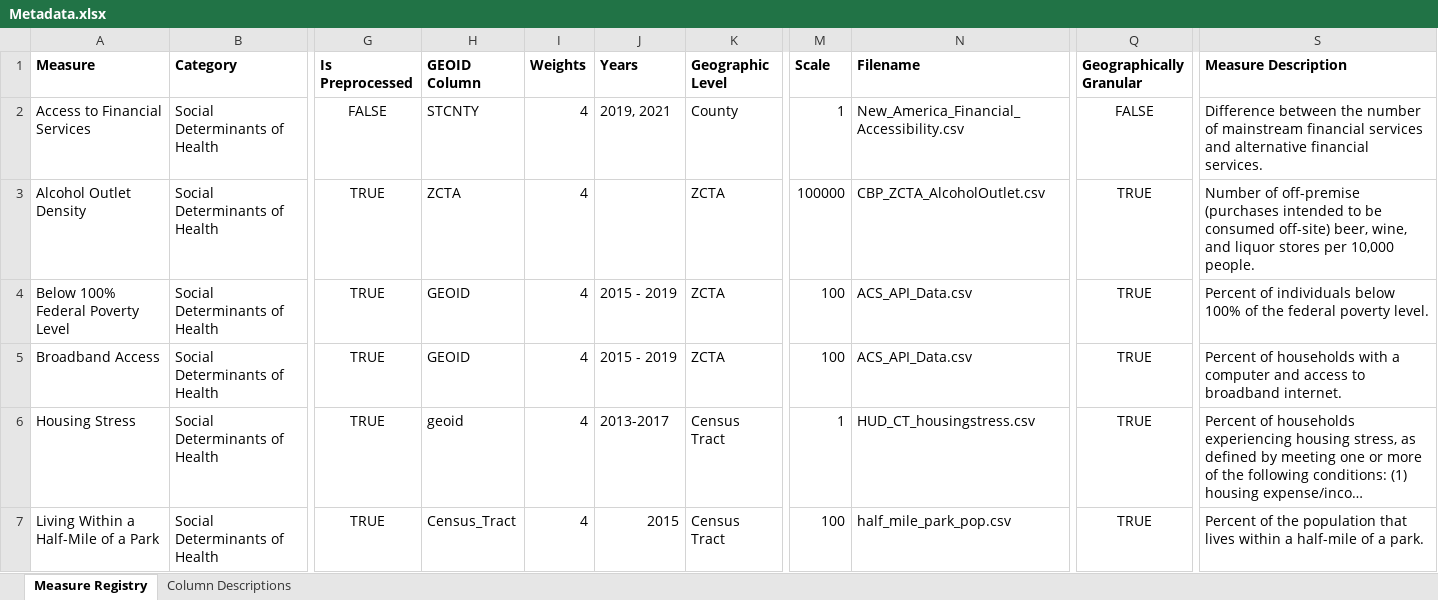
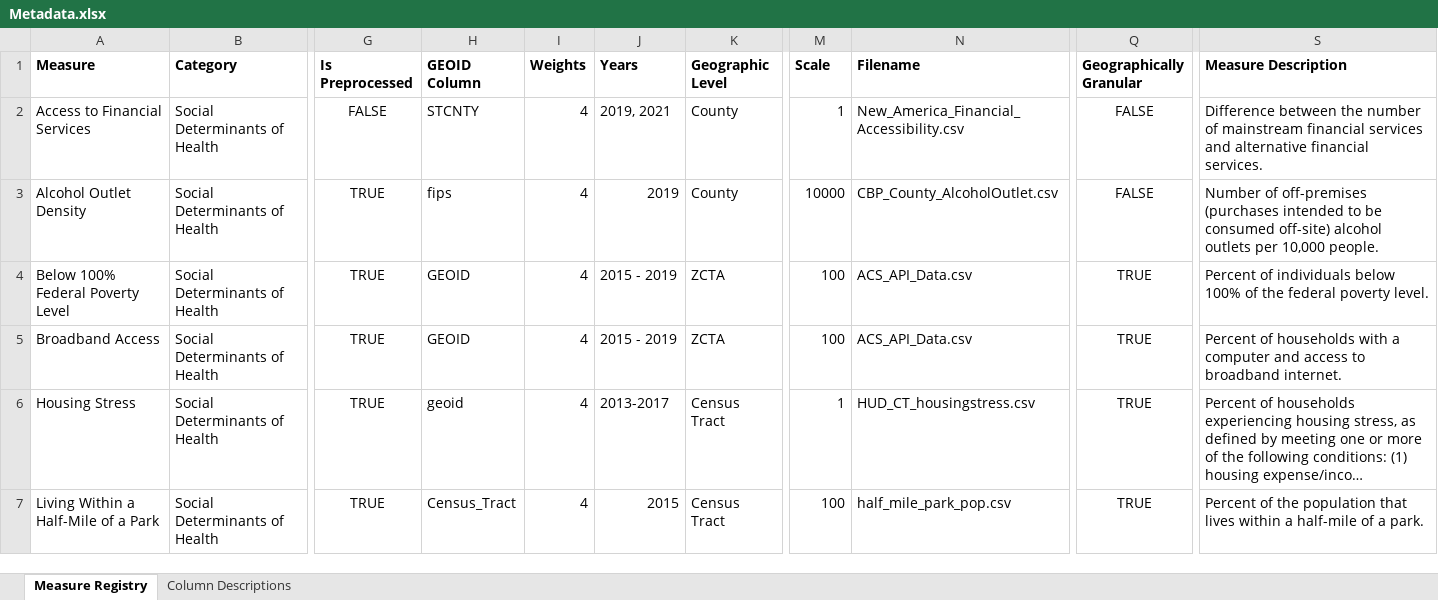
Before and after one commit to mitre/hse-mwi, an Excel workbook: Data/Metadata.xlsx, sheet Measure Registry, drawn as a sheet; only a part is shown, gaps mark what is left out; long unchanged cells end in …; values as stored, in another font and other column widths than the file's, no borders; table styles not drawn; the diff names each change by its address in the sheet, - before the commit and + after, or states it on an @@ line.

Commit message:
Add files via upload
Updated Metadata.xlsx with changes to Alcohol Outlet Density

```diff
--- a/Data/Metadata.xlsx (sheet Measure Registry)
+++ b/Data/Metadata.xlsx (sheet Measure Registry)
-H3 (GEOID Column): ZCTA
+H3 (GEOID Column): fips
-J3 (Years): (empty)
+J3 (Years): 2019
-K3 (Geographic Level): ZCTA
+K3 (Geographic Level): County
-M3 (Scale): 100000
+M3 (Scale): 10000
-N3 (Filename): CBP_ZCTA_AlcoholOutlet.csv
+N3 (Filename): CBP_County_AlcoholOutlet.csv
-Q3 (Geographically Granular): TRUE
+Q3 (Geographically Granular): FALSE
-S3 (Measure Description): Number of off-premise (purchases intended to be consumed off-site) beer, wine, and liquor stores per 10,000…
+S3 (Measure Description): Number of off-premises (purchases intended to be consumed off-site) alcohol outlets per 10,000…
```
